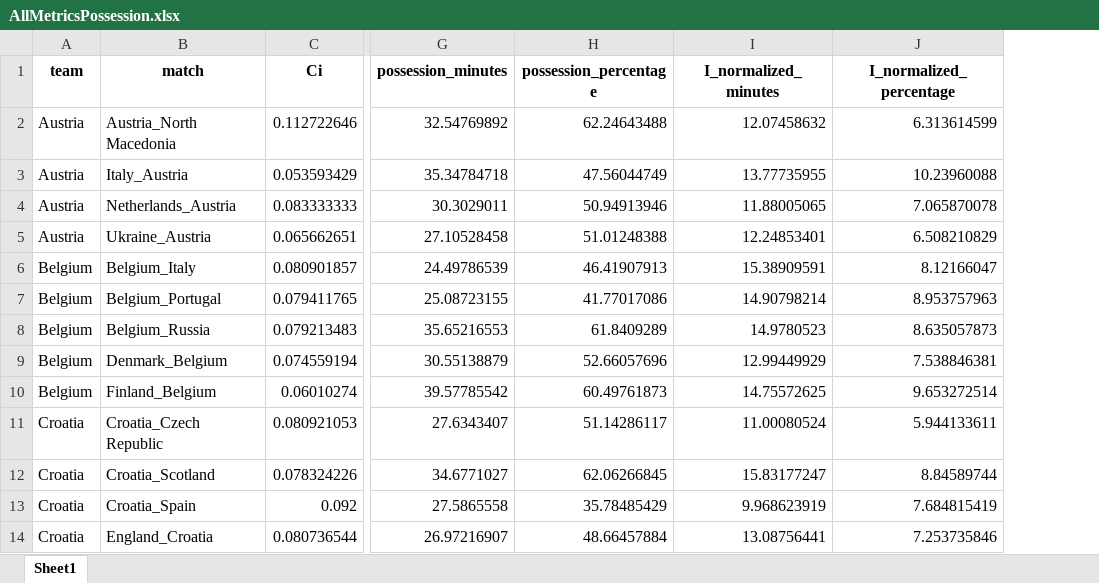
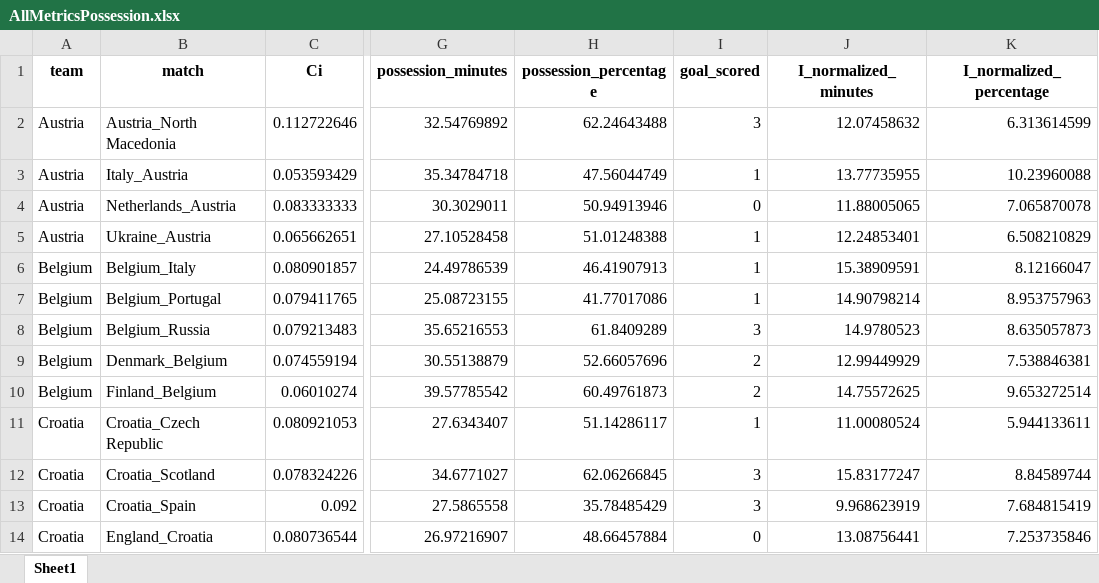
Before and after one commit to Lucajett99/SNA_Euro2020, an Excel workbook: NoSubs/metrics/AllMetricsPossession.xlsx, sheet Sheet1, drawn as a sheet; only a part is shown, gaps mark what is left out; values as stored, in another font and other column widths than the file's, no borders; the diff names each change by its address in the sheet, - before the commit and + after, or states it on an @@ line.

```diff
--- a/NoSubs/metrics/AllMetricsPossession.xlsx (sheet Sheet1)
+++ b/NoSubs/metrics/AllMetricsPossession.xlsx (sheet Sheet1)
+column I (goal_scored), rows 2-14: 3 | 1 | 0 | 1 | 1 | 1 | 3 | 2 | 2 | 1 | 3 | 3 | 0
```
Also changed, not shown: 6 other files.
